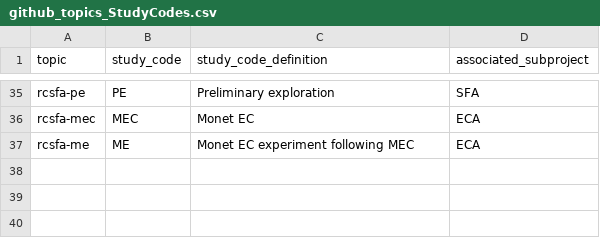
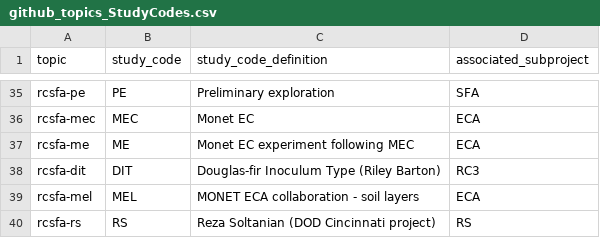
Before and after one commit to river-corridors-sfa/RCSFA_GitHub_Organization_Guidance, a CSV file: github_topics/github_topics_StudyCodes.csv, drawn as a sheet; only a part is shown, gaps mark what is left out.

Commit message:
Update github_topics_StudyCodes.csv
closes #1

```diff
--- a/github_topics/github_topics_StudyCodes.csv
+++ b/github_topics/github_topics_StudyCodes.csv
@@ -37 +37,4 @@ rcsfa-mec,MEC,Monet EC ,ECA
 rcsfa-me,ME,Monet EC experiment  following MEC,ECA
+rcsfa-dit,DIT,Douglas-fir Inoculum Type (Riley Barton),RC3
+rcsfa-mel,MEL,MONET ECA collaboration - soil layers,ECA
+rcsfa-rs,RS,Reza Soltanian (DOD Cincinnati project),RS
```
